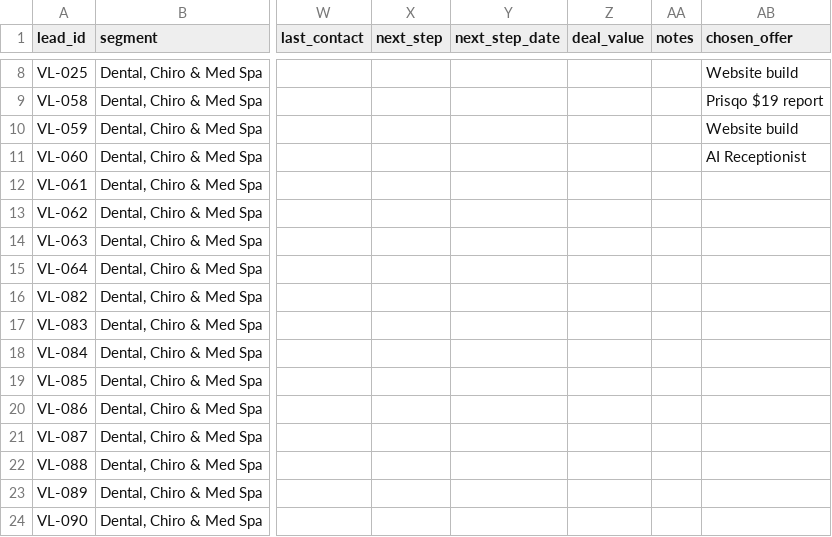
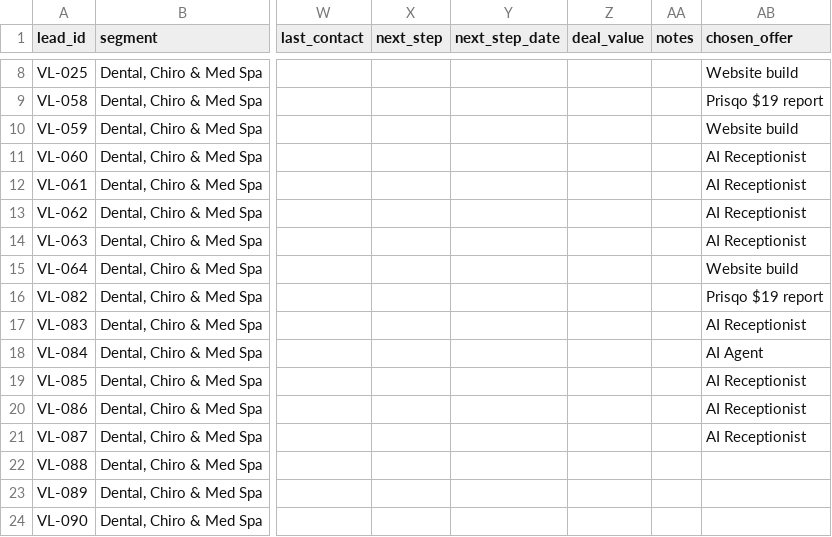
Before and after one commit to vilouraai1/prisqo, a CSV file: ops/marketing/crm/seg-dental.csv, drawn as a sheet; only a part is shown, gaps mark what is left out; the diff names each change by its address in the sheet, - before the commit and + after, or states it on an @@ line.

Commit message:
dental CRM: drafts for first 20 leads

```diff
--- a/ops/marketing/crm/seg-dental.csv
+++ b/ops/marketing/crm/seg-dental.csv
-AB12:AB14 (chosen_offer): (empty)
+AB12:AB14 (chosen_offer): AI Receptionist
-AB15 (chosen_offer): (empty)
+AB15 (chosen_offer): Website build
-AB16 (chosen_offer): (empty)
+AB16 (chosen_offer): Prisqo $19 report
-AB17 (chosen_offer): (empty)
+AB17 (chosen_offer): AI Receptionist
-AB18 (chosen_offer): (empty)
+AB18 (chosen_offer): AI Agent
-AB19:AB21 (chosen_offer): (empty)
+AB19:AB21 (chosen_offer): AI Receptionist
```
Also changed, not shown: 1 other file.
